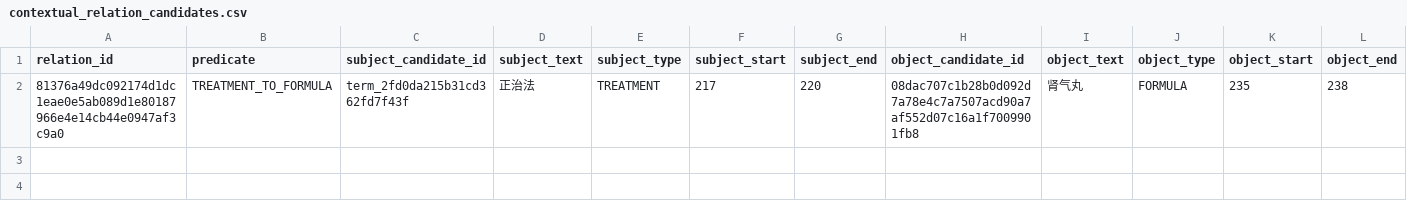
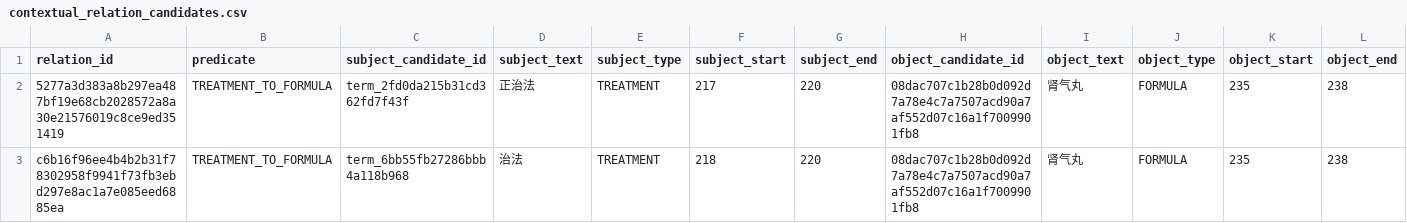
Before and after one commit to just2512/siyuan-TCM, a CSV file: catalog/generated/contextual_relation_candidates.csv, drawn as a sheet; only a part is shown; rows hold the shown columns only; the diff names each change by its address in the sheet, - before the commit and + after, or states it on an @@ line.

```diff
--- a/catalog/generated/contextual_relation_candidates.csv
+++ b/catalog/generated/contextual_relation_candidates.csv
-A2 (relation_id): 81376a49dc092174d1dc1eae0e5ab089d1e80187966e4e14cb44e0947af3c9a0
+A2 (relation_id): 5277a3d383a8b297ea487bf19e68cb2028572a8a30e21576019c8ce9ed351419
+row 3: c6b16f96ee4b4b2b31f78302958f9941f73fb3ebd297e8ac1a7e085eed6885ea | TREATMENT_TO_FORMULA | term_6bb55fb27286bbb4a118b968 | 治法 | TREATMENT | 218 | 220 | 08dac707c1b28b0d092d7a78e4c7a7507acd90a7af552d07c16a1f7009901fb8 | 肾气丸 | FORMULA | 235 | 238
```
Also changed, not shown: 5 other files.
